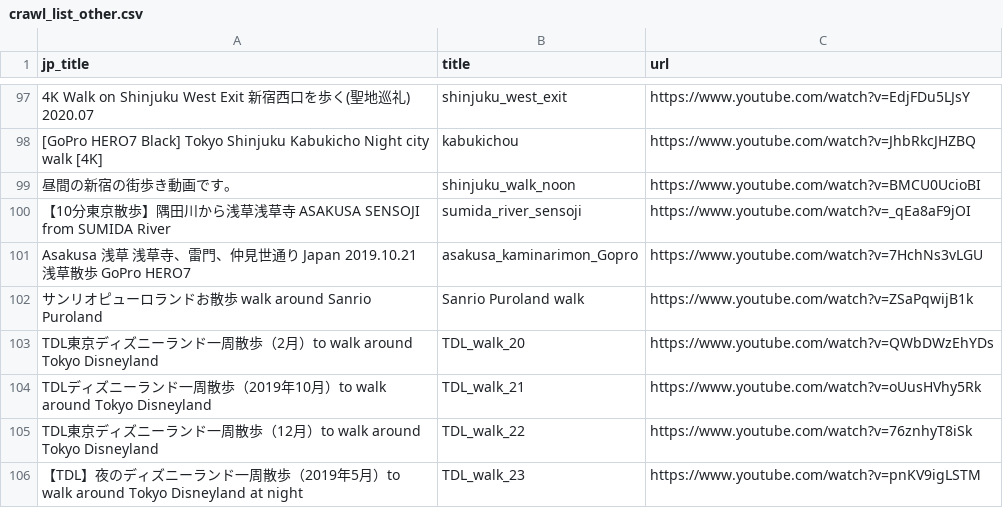
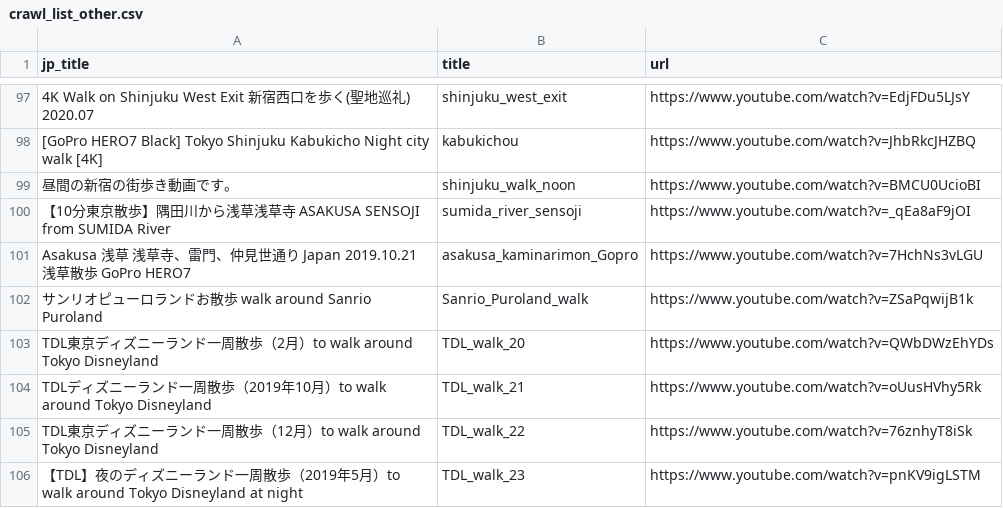
Before and after one commit to shimakaze-git/youtubeCrawl, a CSV file: crawl_list_other.csv, drawn as a sheet; only a part is shown, gaps mark what is left out; the diff names each change by its address in the sheet, - before the commit and + after, or states it on an @@ line.

Commit message:
fix: Sanrio_Puroland_walkのスペースを削除.

```diff
--- a/crawl_list_other.csv
+++ b/crawl_list_other.csv
-B102 (title): Sanrio Puroland walk
+B102 (title): Sanrio_Puroland_walk
```
